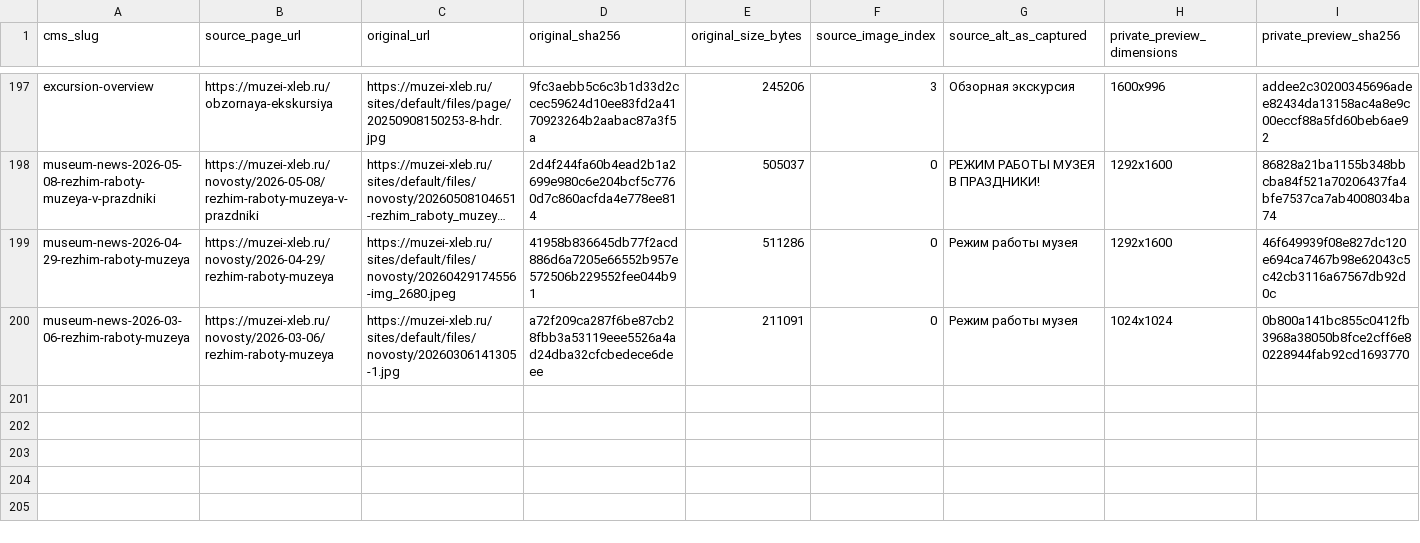
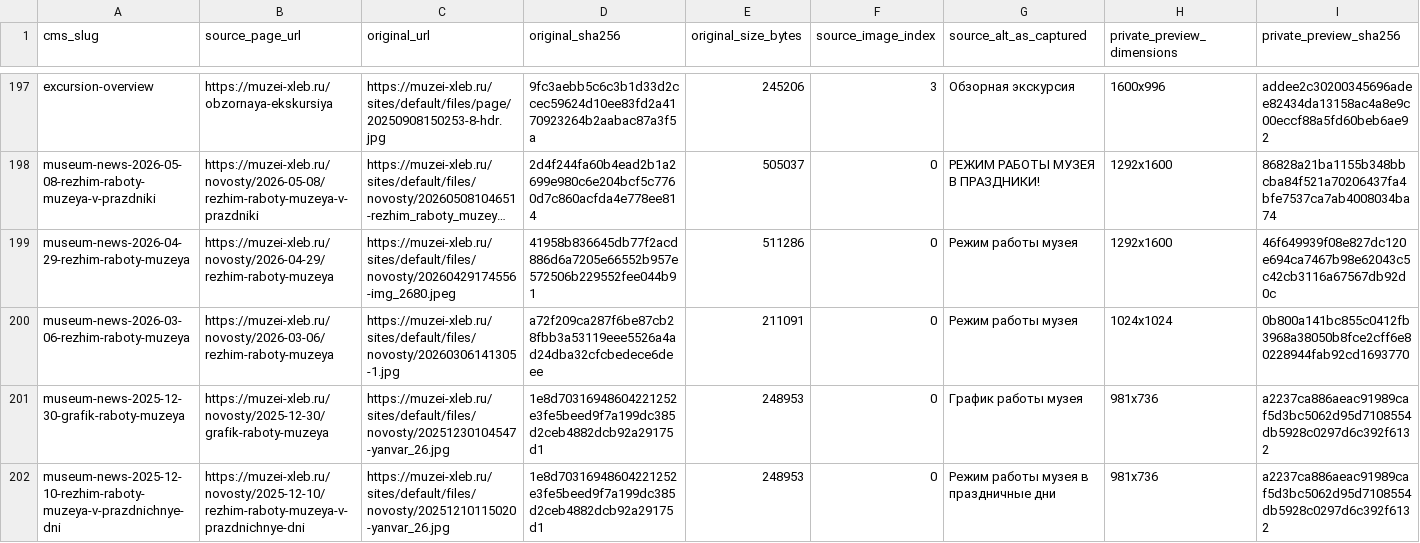
Before and after one commit to arvectum2/musbread, a CSV file: docs/source-migration/OFFICIAL_PHOTOS_IMPORTED_20261018.csv, drawn as a sheet; only a part is shown, gaps mark what is left out; long unchanged cells end in …; rows hold the shown columns only; the diff names each change by its address in the sheet, - before the commit and + after, or states it on an @@ line.

Commit message:
feat(musbread): source-original museum photos and 70 authentic news

```diff
--- a/docs/source-migration/OFFICIAL_PHOTOS_IMPORTED_20261018.csv
+++ b/docs/source-migration/OFFICIAL_PHOTOS_IMPORTED_20261018.csv
+row 201: museum-news-2025-12-30-grafik-raboty-muzeya | https://muzei-xleb.ru/novosty/2025-12-30/grafik-raboty-muzeya | https://muzei-xleb.ru/sites/default/files/novosty/20251230104547-yanvar_26.jpg | 1e8d70316948604221252e3fe5beed9f7a199dc385d2ceb4882dcb92a29175d1 | 248953 | 0 | График работы музея | 981x736 | a2237ca886aeac91989caf5d3bc5062d95d7108554db5928c0297d6c392f6132
+row 202: museum-news-2025-12-10-rezhim-raboty-muzeya-v-prazdnichnye-dni | https://muzei-xleb.ru/novosty/2025-12-10/rezhim-raboty-muzeya-v-prazdnichnye-dni | https://muzei-xleb.ru/sites/default/files/novosty/20251210115020-yanvar_26.jpg | 1e8d70316948604221252e3fe5beed9f7a199dc385d2ceb4882dcb92a29175d1 | 248953 | 0 | Режим работы музея в праздничные дни | 981x736 | a2237ca886aeac91989caf5d3bc5062d95d7108554db5928c0297d6c392f6132
```
Also changed, not shown: 29 other files.
